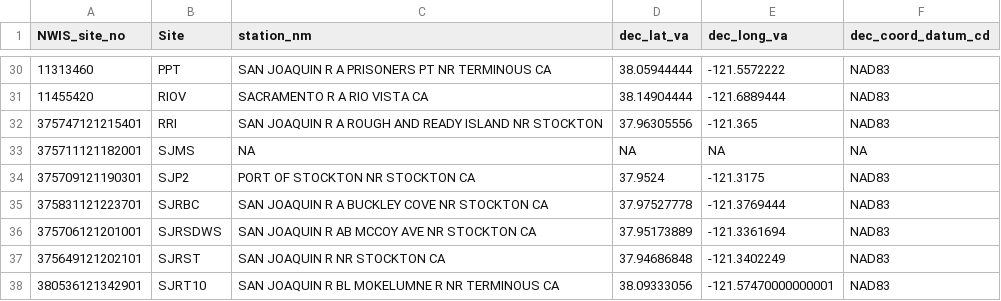
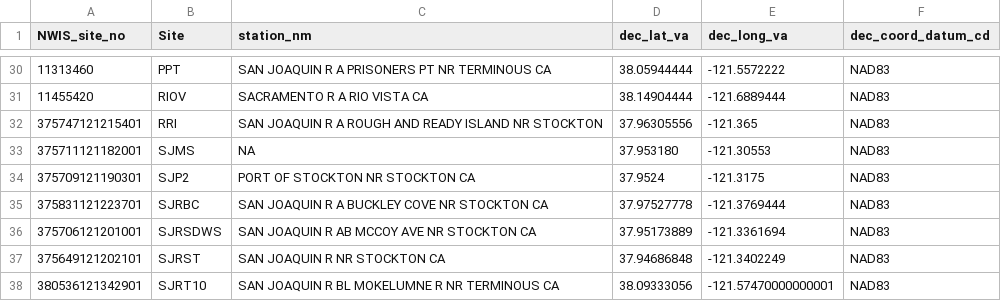
Before and after one commit to BDO-Science/EDB-HABs-Weeds, a TSV file: analysis_2022/data_raw/USGS_cyanotoxins_SiteLatLon.tsv, drawn as a sheet; only a part is shown, gaps mark what is left out.

Commit message:
edited USGS cyanotoxin lat lon

```diff
--- a/analysis_2022/data_raw/USGS_cyanotoxins_SiteLatLon.tsv
+++ b/analysis_2022/data_raw/USGS_cyanotoxins_SiteLatLon.tsv
@@ -32,3 +32,3 @@ NWIS_site_no	Site	station_nm	dec_lat_va	dec_long_va	dec_coord_datum_cd
 375747121215401	RRI	SAN JOAQUIN R A ROUGH AND READY ISLAND NR STOCKTON	37.96305556	-121.365	NAD83
-375711121182001	SJMS	NA	NA	NA	NA
+375711121182001	SJMS	NA	37.953180	-121.30553	NAD83	
 375709121190301	SJP2	PORT OF STOCKTON NR STOCKTON CA	37.9524	-121.3175	NAD83
```
